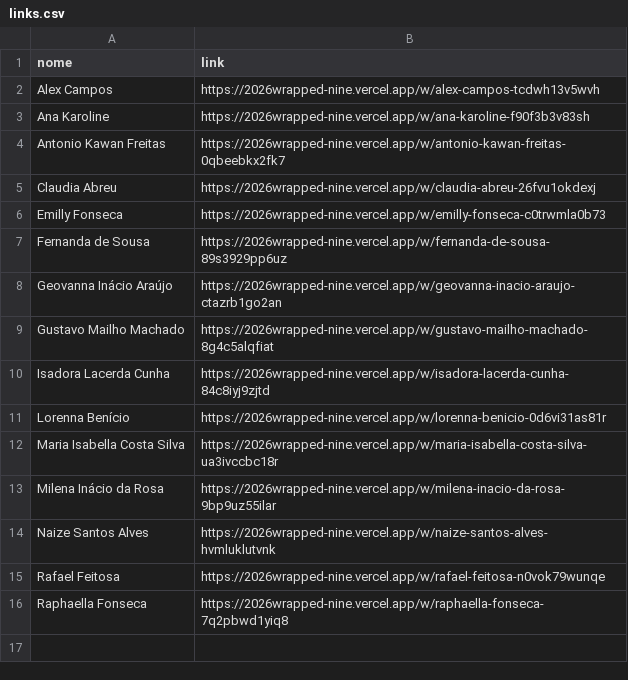
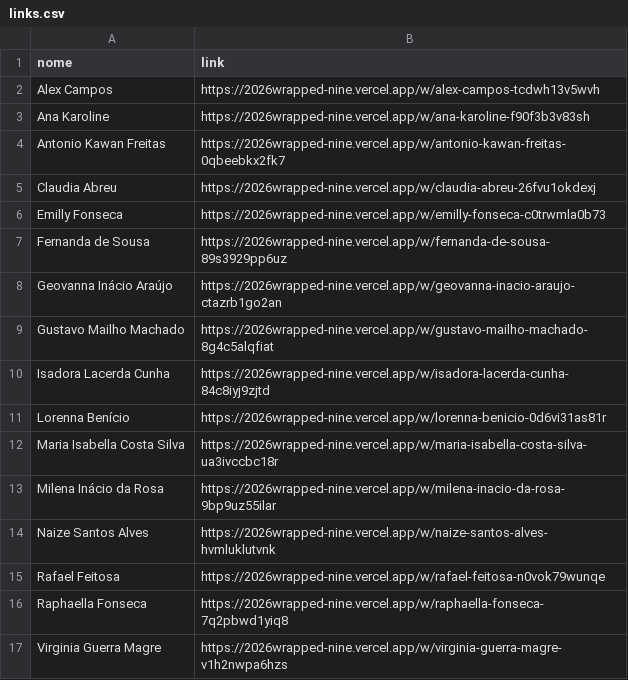
Before and after one commit to deniseiedalima-ops/2026wrapped, a CSV file: links.csv, drawn as a sheet; the diff names each change by its address in the sheet, - before the commit and + after, or states it on an @@ line.

```diff
--- a/links.csv
+++ b/links.csv
+row 17: Virginia Guerra Magre | https://2026wrapped-nine.vercel.app/w/virginia-guerra-magre-v1h2nwpa6hzs
```
Also changed, not shown: 1 other file.
